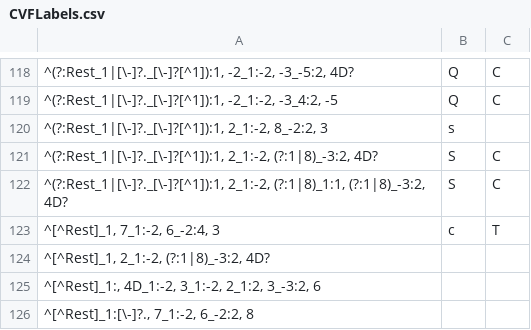
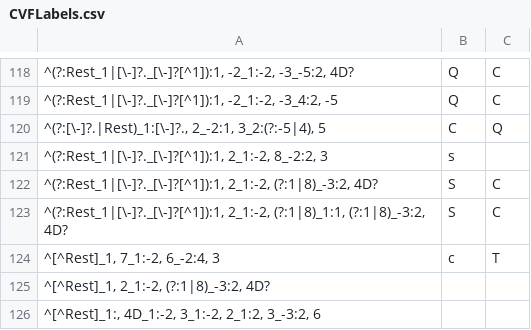
Before and after one commit to HCDigitalScholarship/intervals, a CSV file: intervals/data/cadences/CVFLabels.csv, drawn as a sheet; only a part is shown, gaps mark what is left out; the shorter side is filled out with more unchanged rows; the diff names each change by its address in the sheet, - before the commit and + after, or states it on an @@ line.

Commit message:
Add C,Q pair and "Quince" cadence
This is new because the Quintizans is the upper voice.

```diff
--- a/intervals/data/cadences/CVFLabels.csv
+++ b/intervals/data/cadences/CVFLabels.csv
+row 120: ^(?:[\-]?.|Rest)_1:[\-]?., 2_-2:1, 3_2:(?:-5|4), 5 | C | Q
```
Also changed, not shown: intervals/data/cadences/cadenceLabels.csv.
